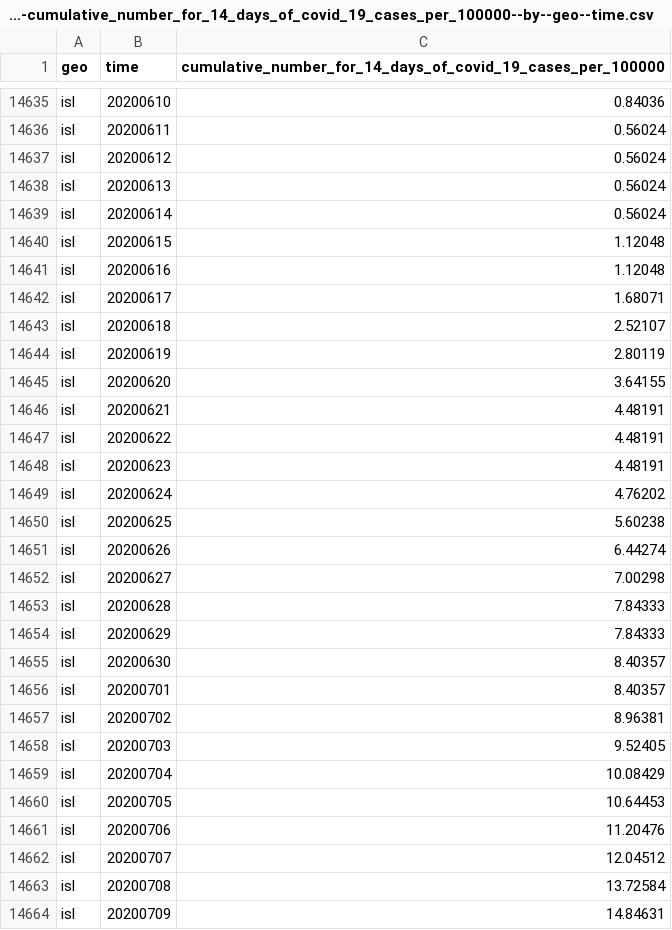
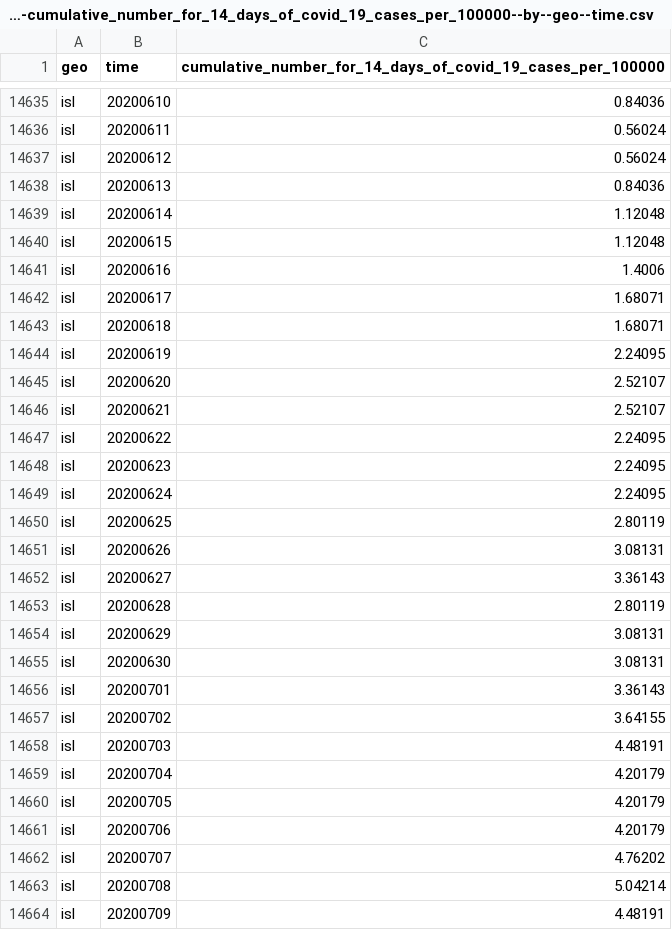
Before and after one commit to open-numbers/ddf--open_numbers--covid_19_geographic_distribution, a CSV file: ddf--datapoints--cumulative_number_for_14_days_of_covid_19_cases_per_100000--by--geo--time.csv, drawn as a sheet; only a part is shown, gaps mark what is left out; the diff covers the shown part only.

Commit message:
auto generated dataset

```diff
--- a/ddf--datapoints--cumulative_number_for_14_days_of_covid_19_cases_per_100000--by--geo--time.csv
+++ b/ddf--datapoints--cumulative_number_for_14_days_of_covid_19_cases_per_100000--by--geo--time.csv
@@ -14637,28 +14637,28 @@ isl,20200611,0.56024
 isl,20200612,0.56024
-isl,20200613,0.56024
-isl,20200614,0.56024
+isl,20200613,0.84036
+isl,20200614,1.12048
 isl,20200615,1.12048
-isl,20200616,1.12048
+isl,20200616,1.4006
 isl,20200617,1.68071
-isl,20200618,2.52107
-isl,20200619,2.80119
-isl,20200620,3.64155
-isl,20200621,4.48191
-isl,20200622,4.48191
-isl,20200623,4.48191
-isl,20200624,4.76202
-isl,20200625,5.60238
-isl,20200626,6.44274
-isl,20200627,7.00298
-isl,20200628,7.84333
-isl,20200629,7.84333
-isl,20200630,8.40357
-isl,20200701,8.40357
-isl,20200702,8.96381
-isl,20200703,9.52405
-isl,20200704,10.08429
-isl,20200705,10.64453
-isl,20200706,11.20476
-isl,20200707,12.04512
-isl,20200708,13.72584
-isl,20200709,14.84631
+isl,20200618,1.68071
+isl,20200619,2.24095
+isl,20200620,2.52107
+isl,20200621,2.52107
+isl,20200622,2.24095
+isl,20200623,2.24095
+isl,20200624,2.24095
+isl,20200625,2.80119
+isl,20200626,3.08131
+isl,20200627,3.36143
+isl,20200628,2.80119
+isl,20200629,3.08131
+isl,20200630,3.08131
+isl,20200701,3.36143
+isl,20200702,3.64155
+isl,20200703,4.48191
+isl,20200704,4.20179
+isl,20200705,4.20179
+isl,20200706,4.20179
+isl,20200707,4.76202
+isl,20200708,5.04214
+isl,20200709,4.48191
```
Also changed, not shown: 27 edited cells elsewhere in this file, ddf--datapoints--cases--by--geo--time.csv, 1 other file.
